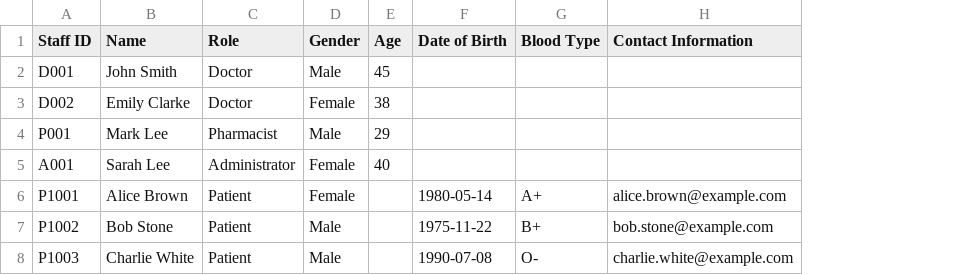
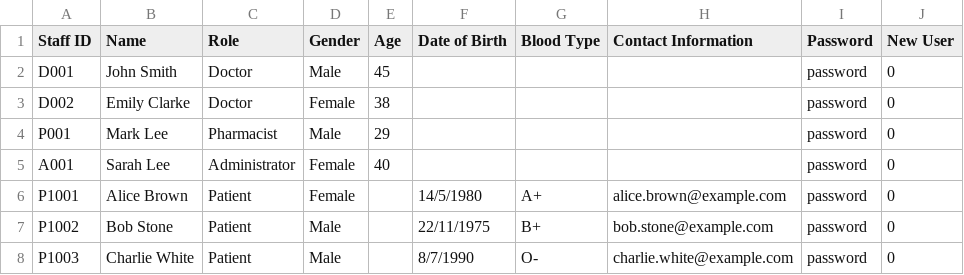
Before and after one commit to ajunhoa/OOP-Project, a CSV file: finalise_list.csv, drawn as a sheet; the diff names each change by its address in the sheet, - before the commit and + after, or states it on an @@ line.

Commit message:
Update finalise_list.csv
added extra columns

```diff
--- a/finalise_list.csv
+++ b/finalise_list.csv
+column I (Password), rows 2-8: all password
+column J (New User), rows 2-8: all 0
-F6 (Date of Birth): 1980-05-14
+F6 (Date of Birth): 14/5/1980
-F7 (Date of Birth): 1975-11-22
+F7 (Date of Birth): 22/11/1975
-F8 (Date of Birth): 1990-07-08
+F8 (Date of Birth): 8/7/1990
```
